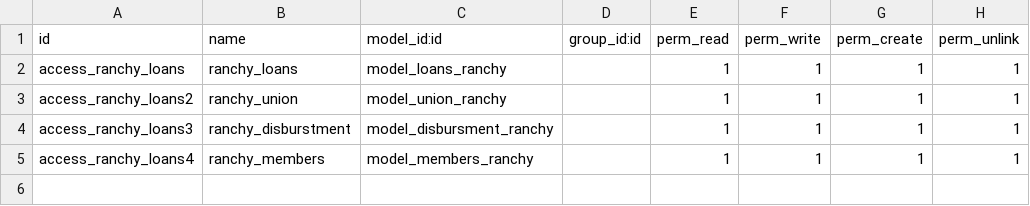
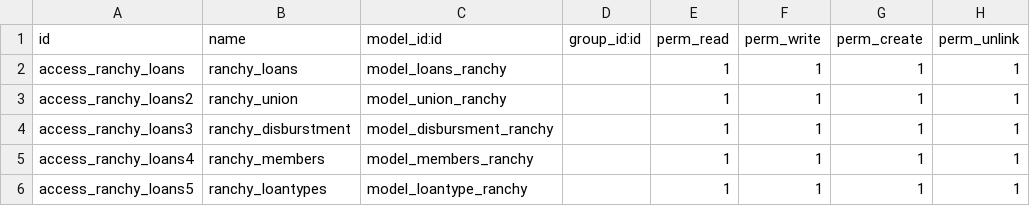
Before and after one commit to dunmi9791/ranchyloans, a CSV file: security/ir.model.access.csv, drawn as a sheet.

```diff
--- a/security/ir.model.access.csv
+++ b/security/ir.model.access.csv
@@ -5 +5,2 @@ access_ranchy_loans3,ranchy_disburstment,model_disbursment_ranchy,,1,1,1,1
 access_ranchy_loans4,ranchy_members,model_members_ranchy,,1,1,1,1
+access_ranchy_loans5,ranchy_loantypes,model_loantype_ranchy,,1,1,1,1
```
Also changed, not shown: 4 other files.
